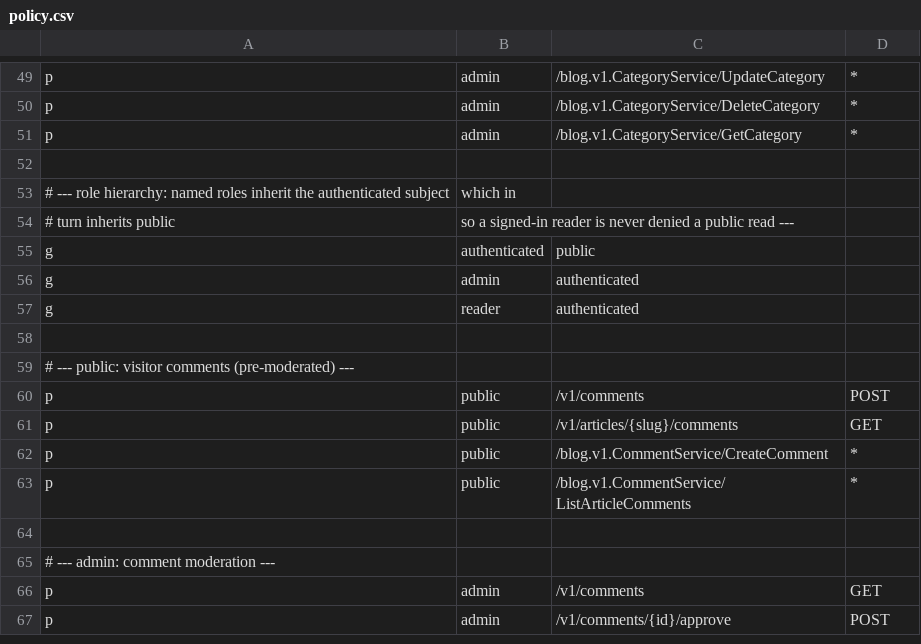
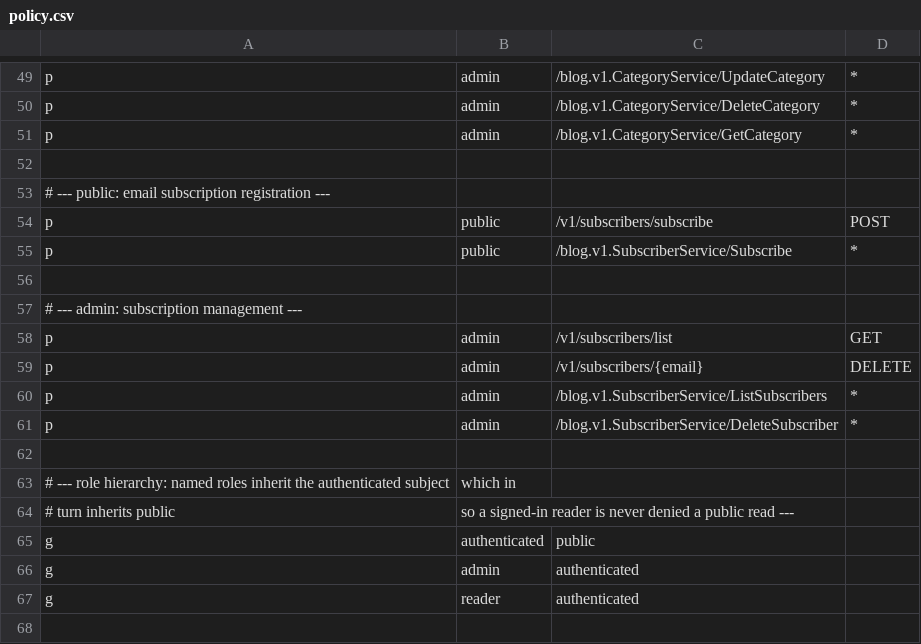
Before and after one commit to luohao0308/luohao-blog, a CSV file: backend/internal/data/authz/policy.csv, drawn as a sheet; only a part is shown, gaps mark what is left out; the shorter side is filled out with more unchanged rows.

Commit message:
feat(backend): email subscription registration (M3-final/S1) (#43)
* feat(backend): email subscription registration (M3-final/S1)

Adds the subscribers table (migration 000007) and SubscriberService:
public POST /v1/subscribers/subscribe (idempotent so the endpoint cannot
enumerate addresses, rate-limited 5/h per client with the shared
fail-open semantics), admin ListSubscribers and DeleteSubscriber. Actual
sending is not wired; the table is the ledger a future sender reads.

* fix(backend): commit the regenerated wire graph for the subscriber service

The subscriber slice regenerated wire_gen.go but missed backend/cmd in
the commit, so CI lint saw a stale graph calling the server constructors
without the new argument. No production behavior change beyond the
already-reviewed subscriber wiring.

```diff
--- a/backend/internal/data/authz/policy.csv
+++ b/backend/internal/data/authz/policy.csv
@@ -52,2 +52,12 @@ p, admin, /blog.v1.CategoryService/GetCategory, *
 
+# --- public: email subscription registration ---
+p, public, /v1/subscribers/subscribe, POST
+p, public, /blog.v1.SubscriberService/Subscribe, *
+
+# --- admin: subscription management ---
+p, admin, /v1/subscribers/list, GET
+p, admin, /v1/subscribers/{email}, DELETE
+p, admin, /blog.v1.SubscriberService/ListSubscribers, *
+p, admin, /blog.v1.SubscriberService/DeleteSubscriber, *
+
 # --- role hierarchy: named roles inherit the authenticated subject, which in
```
Also changed, not shown: 38 other files.
